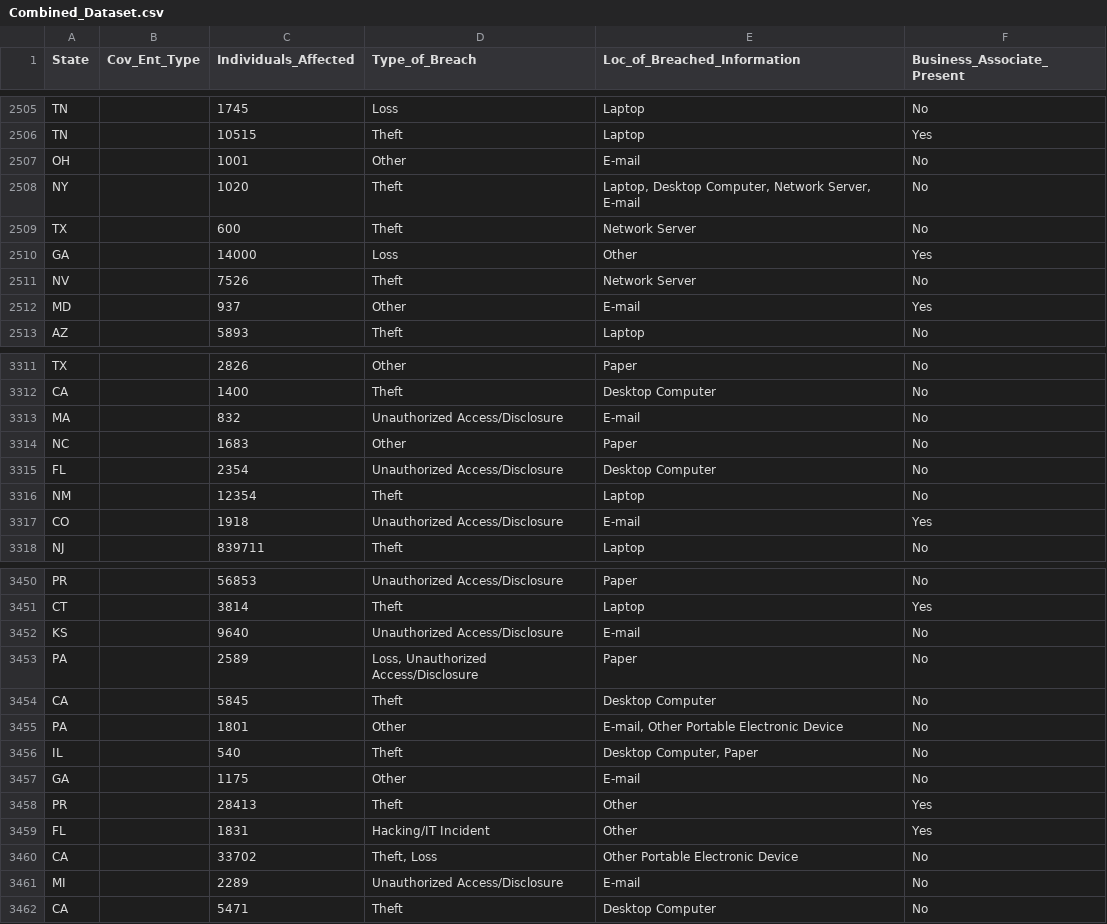
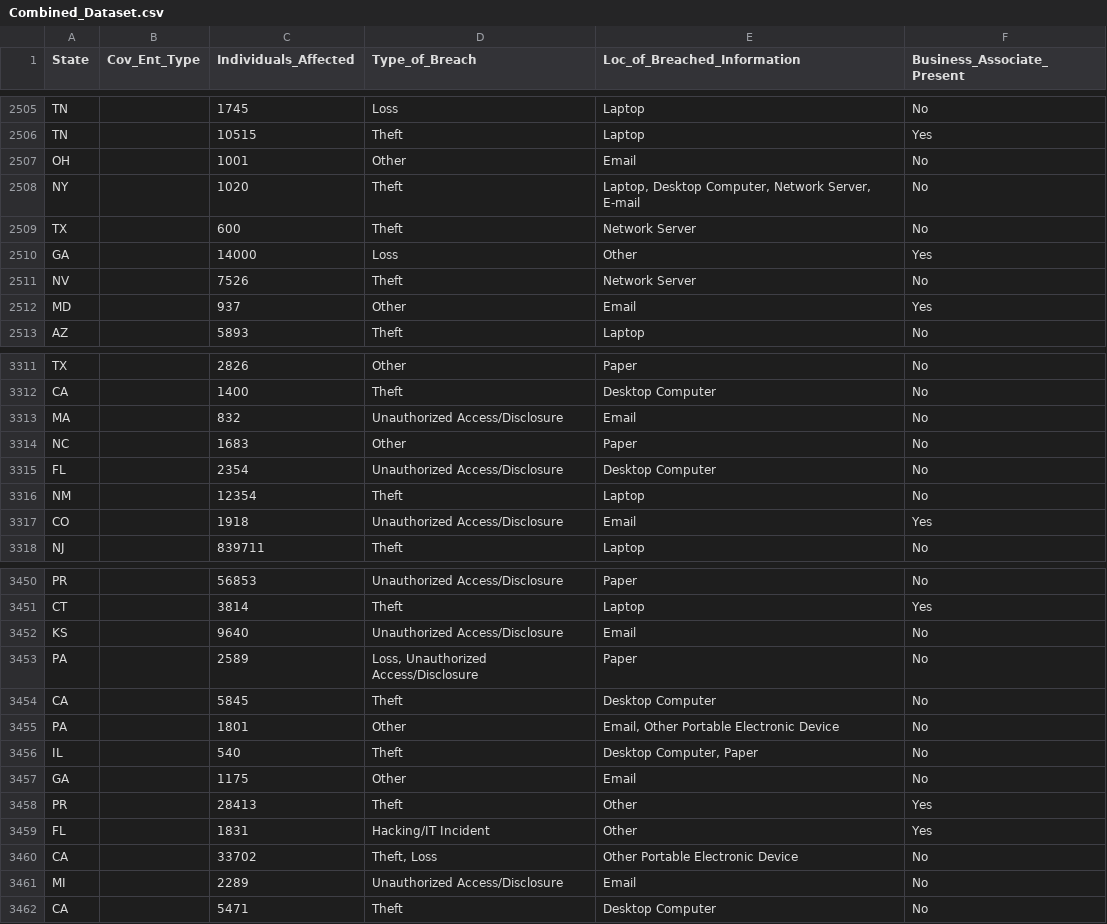
Before and after one commit to kessmith/Breach-Research, a CSV file: Datasets/Combined_Dataset.csv, drawn as a sheet; only a part is shown, gaps mark what is left out; the diff covers the shown part only.

```diff
--- a/Datasets/Combined_Dataset.csv
+++ b/Datasets/Combined_Dataset.csv
@@ -2506,3 +2506,3 @@ TN,,1745,Loss,Laptop,No
 TN,,10515,Theft,Laptop,Yes
-OH,,1001,Other,E-mail,No
+OH,,1001,Other,Email,No
 NY,,1020,Theft,"Laptop, Desktop Computer, Network Server, E-mail",No
@@ -2511,3 +2511,3 @@ GA,,14000,Loss,Other,Yes
 NV,,7526,Theft,Network Server,No
-MD,,937,Other,E-mail,Yes
+MD,,937,Other,Email,Yes
 AZ,,5893,Theft,Laptop,No
@@ -3312,3 +3312,3 @@ TX,,2826,Other,Paper,No
 CA,,1400,Theft,Desktop Computer,No
-MA,,832,Unauthorized Access/Disclosure,E-mail,No
+MA,,832,Unauthorized Access/Disclosure,Email,No
 NC,,1683,Other,Paper,No
@@ -3316,3 +3316,3 @@ FL,,2354,Unauthorized Access/Disclosure,Desktop Computer,No
 NM,,12354,Theft,Laptop,No
-CO,,1918,Unauthorized Access/Disclosure,E-mail,Yes
+CO,,1918,Unauthorized Access/Disclosure,Email,Yes
 NJ,,839711,Theft,Laptop,No
@@ -3451,8 +3451,8 @@ PR,,56853,Unauthorized Access/Disclosure,Paper,No
 CT,,3814,Theft,Laptop,Yes
-KS,,9640,Unauthorized Access/Disclosure,E-mail,No
+KS,,9640,Unauthorized Access/Disclosure,Email,No
 PA,,2589,"Loss, Unauthorized Access/Disclosure",Paper,No
 CA,,5845,Theft,Desktop Computer,No
-PA,,1801,Other,"E-mail, Other Portable Electronic Device",No
+PA,,1801,Other,"Email, Other Portable Electronic Device",No
 IL,,540,Theft,"Desktop Computer, Paper",No
-GA,,1175,Other,E-mail,No
+GA,,1175,Other,Email,No
 PR,,28413,Theft,Other,Yes
@@ -3460,3 +3460,3 @@ FL,,1831,Hacking/IT Incident,Other,Yes
 CA,,33702,"Theft, Loss",Other Portable Electronic Device,No
-MI,,2289,Unauthorized Access/Disclosure,E-mail,No
+MI,,2289,Unauthorized Access/Disclosure,Email,No
 CA,,5471,Theft,Desktop Computer,No
```
Also changed, not shown: 49 edited cells elsewhere in this file, 1 other file.
